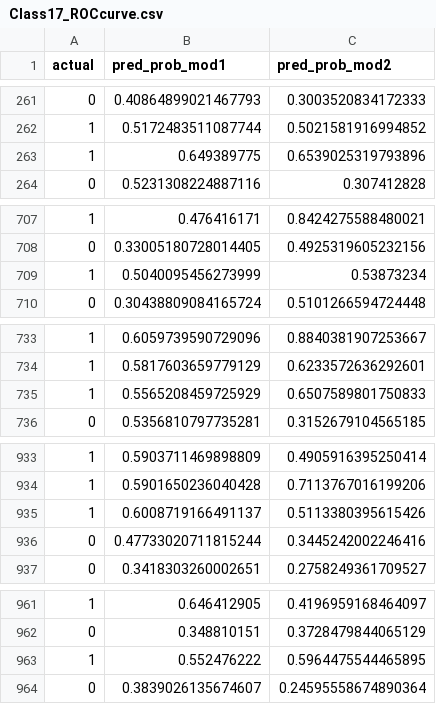
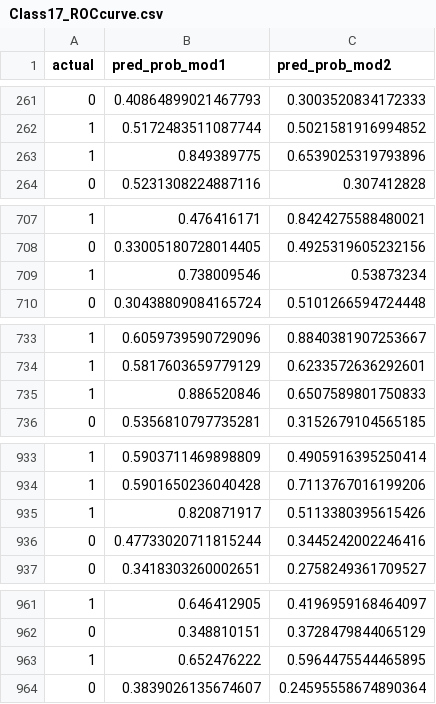
Before and after one commit to vanithaviru/badm211, a CSV file: Class17_ROCcurve.csv, drawn as a sheet; only a part is shown, gaps mark what is left out; the diff covers the shown part only.

```diff
--- a/Class17_ROCcurve.csv
+++ b/Class17_ROCcurve.csv
@@ -262,3 +262,3 @@
 1,0.5172483511087744,0.5021581916994852
-1,0.649389775,0.6539025319793896
+1,0.849389775,0.6539025319793896
 0,0.5231308224887116,0.307412828
@@ -708,3 +708,3 @@
 0,0.33005180728014405,0.4925319605232156
-1,0.5040095456273999,0.53873234
+1,0.738009546,0.53873234
 0,0.30438809084165724,0.5101266594724448
@@ -734,3 +734,3 @@
 1,0.5817603659779129,0.6233572636292601
-1,0.5565208459725929,0.6507589801750833
+1,0.886520846,0.6507589801750833
 0,0.5356810797735281,0.3152679104565185
@@ -934,3 +934,3 @@
 1,0.5901650236040428,0.7113767016199206
-1,0.6008719166491137,0.5113380395615426
+1,0.820871917,0.5113380395615426
 0,0.47733020711815244,0.3445242002246416
@@ -962,3 +962,3 @@
 0,0.348810151,0.3728479844065129
-1,0.552476222,0.5964475544465895
+1,0.652476222,0.5964475544465895
 0,0.3839026135674607,0.24595558674890364
```
Also changed, not shown: 7 edited cells elsewhere in this file.
